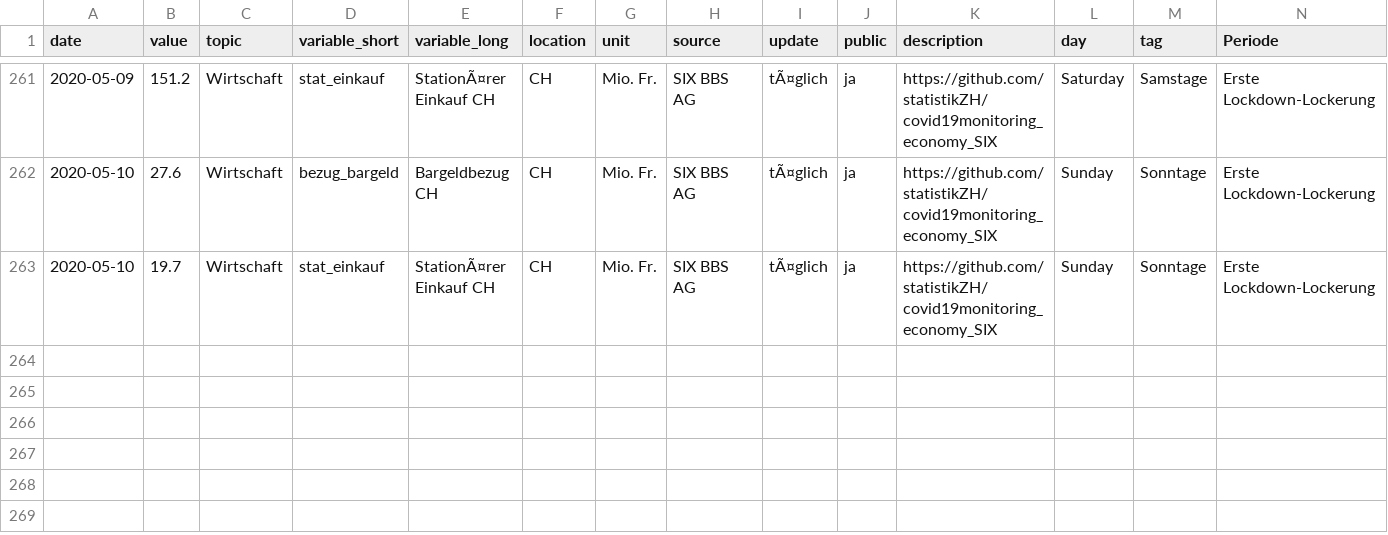
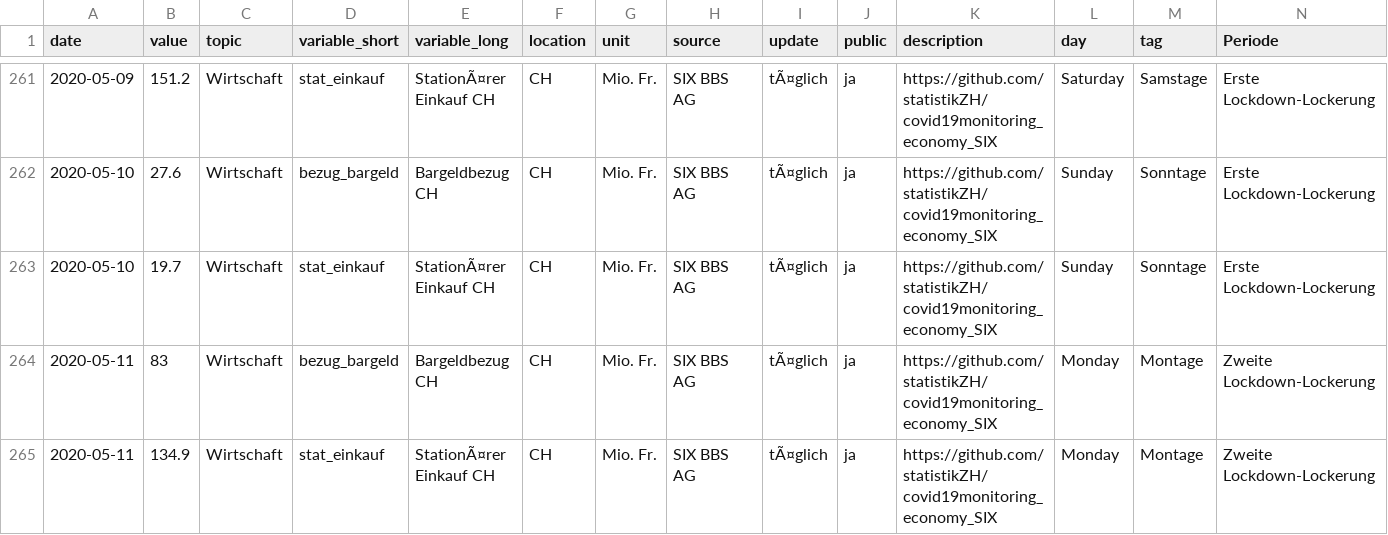
Before and after one commit to statistikZH/covid19monitoring_economy_SIX, a CSV file: dba.csv, drawn as a sheet; only a part is shown, gaps mark what is left out; rows hold the shown columns only; the diff names each change by its address in the sheet, - before the commit and + after, or states it on an @@ line.

```diff
--- a/dba.csv
+++ b/dba.csv
+row 264: 2020-05-11 | 83 | Wirtschaft | bezug_bargeld | Bargeldbezug CH | CH | Mio. Fr. | SIX BBS AG | tÃ¤glich | ja | https://github.com/statistikZH/covid19monitoring_economy_SIX | Monday | Montage | Zweite Lockdown-Lockerung
+row 265: 2020-05-11 | 134.9 | Wirtschaft | stat_einkauf | StationÃ¤rer Einkauf CH | CH | Mio. Fr. | SIX BBS AG | tÃ¤glich | ja | https://github.com/statistikZH/covid19monitoring_economy_SIX | Monday | Montage | Zweite Lockdown-Lockerung
```
Also changed, not shown: Economy_SIX.csv, 8 other files.
